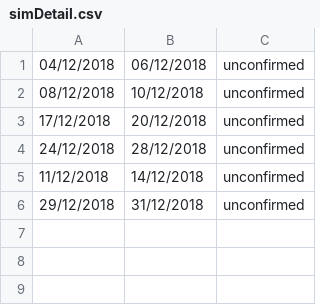
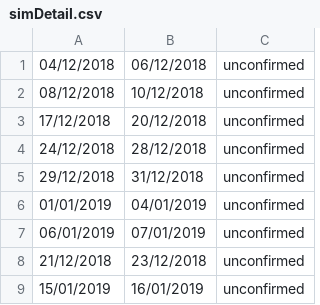
Before and after one commit to whackteachers/web-based-coursework, a CSV file: static/simDetail.csv, drawn as a sheet; removed rows and columns are numbered as before the commit, all else as after; the diff names each change by its address in the sheet, - before the commit and + after, or states it on an @@ line.

```diff
--- a/static/simDetail.csv
+++ b/static/simDetail.csv
-row 5: 11/12/2018 | 14/12/2018 | unconfirmed
+row 6: 01/01/2019 | 04/01/2019 | unconfirmed
+row 7: 06/01/2019 | 07/01/2019 | unconfirmed
+row 8: 21/12/2018 | 23/12/2018 | unconfirmed
+row 9: 15/01/2019 | 16/01/2019 | unconfirmed
```
Also changed, not shown: static/requestDetail.csv, 5 other files.
